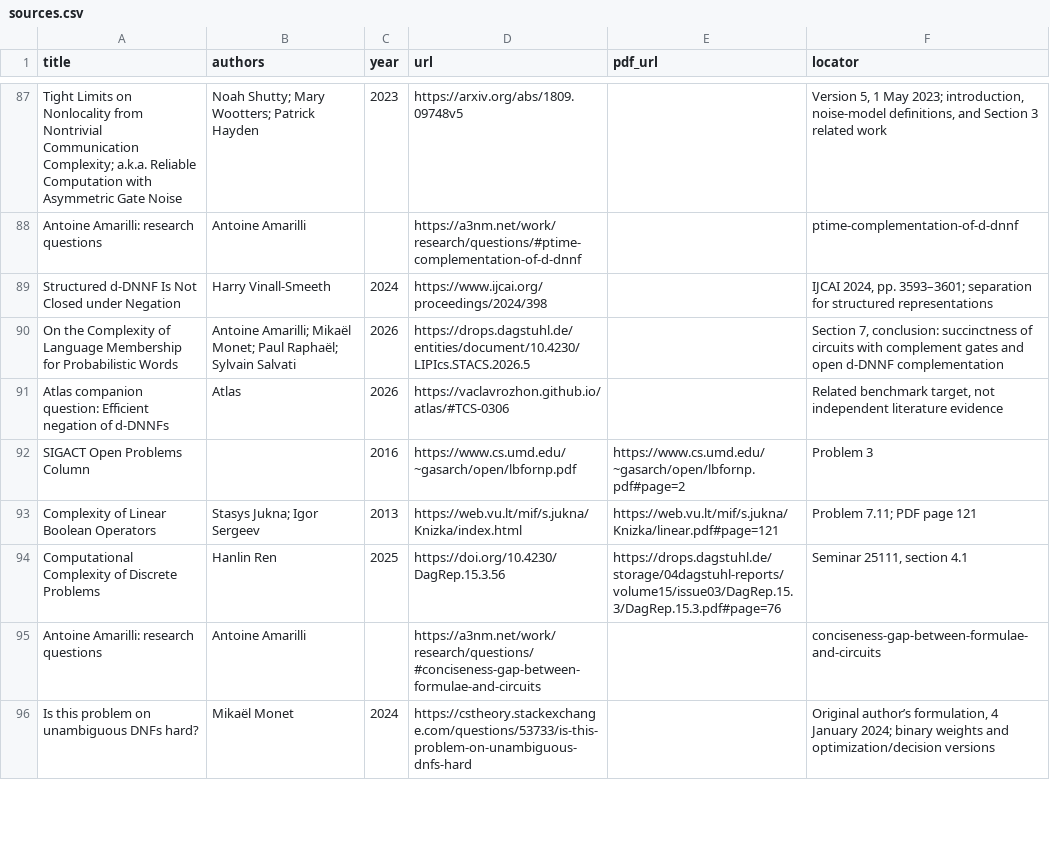
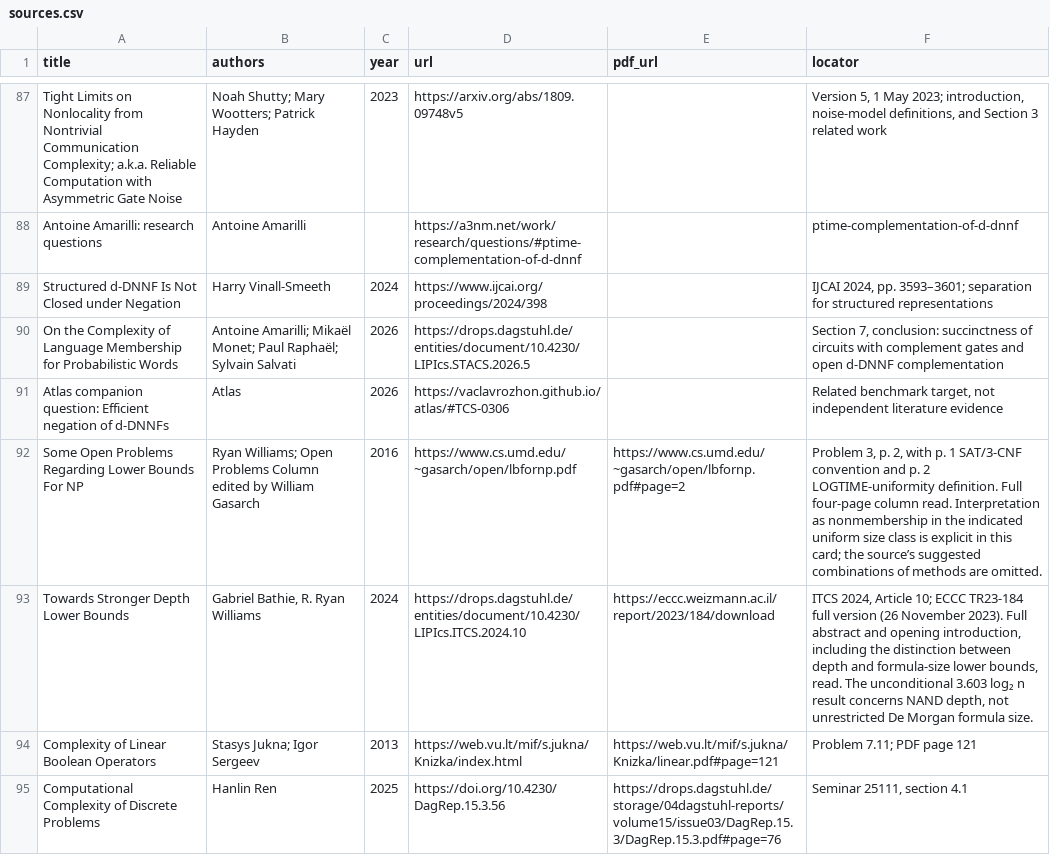
Before and after one commit to vaclavrozhon/atlas, a CSV file: sources.csv, drawn as a sheet; only a part is shown, gaps mark what is left out; the shorter side is filled out with more unchanged rows; the diff covers the shown part only.

```diff
--- a/sources.csv
+++ b/sources.csv
@@ -91,3 +91,4 @@ On the Complexity of Language Membership for Probabilistic Words,Antoine Amarill
 Atlas companion question: Efficient negation of d-DNNFs,Atlas,2026,https://vaclavrozhon.github.io/atlas/#TCS-0306,,"Related benchmark target, not independent literature evidence"
-SIGACT Open Problems Column,,2016,https://www.cs.umd.edu/~gasarch/open/lbfornp.pdf,https://www.cs.umd.edu/~gasarch/open/lbfornp.pdf#page=2,Problem 3
+Some Open Problems Regarding Lower Bounds For NP,Ryan Williams; Open Problems Column edited by William Gasarch,2016,https://www.cs.umd.edu/~gasarch/open/lbfornp.pdf,https://www.cs.umd.edu/~gasarch/open/lbfornp.pdf#page=2,"Problem 3, p. 2, with p. 1 SAT/3-CNF convention and p. 2 LOGTIME-uniformity definition. Full four-page column read. Interpretation as nonmembership in the indicated uniform size class is explicit in this card; the source’s suggested combinations of methods are omitted."
+Towards Stronger Depth Lower Bounds,"Gabriel Bathie, R. Ryan Williams",2024,https://drops.dagstuhl.de/entities/document/10.4230/LIPIcs.ITCS.2024.10,https://eccc.weizmann.ac.il/report/2023/184/download,"ITCS 2024, Article 10; ECCC TR23-184 full version (26 November 2023). Full abstract and opening introduction, including the distinction between depth and formula-size lower bounds, read. The unconditional 3.603 log₂ n result concerns NAND depth, not unrestricted De Morgan formula size."
 Complexity of Linear Boolean Operators,Stasys Jukna; Igor Sergeev,2013,https://web.vu.lt/mif/s.jukna/Knizka/index.html,https://web.vu.lt/mif/s.jukna/Knizka/linear.pdf#page=121,Problem 7.11; PDF page 121
```
Also changed, not shown: 5 added rows elsewhere in this file, areas.csv, importance-ranking.csv, 11 other files.
